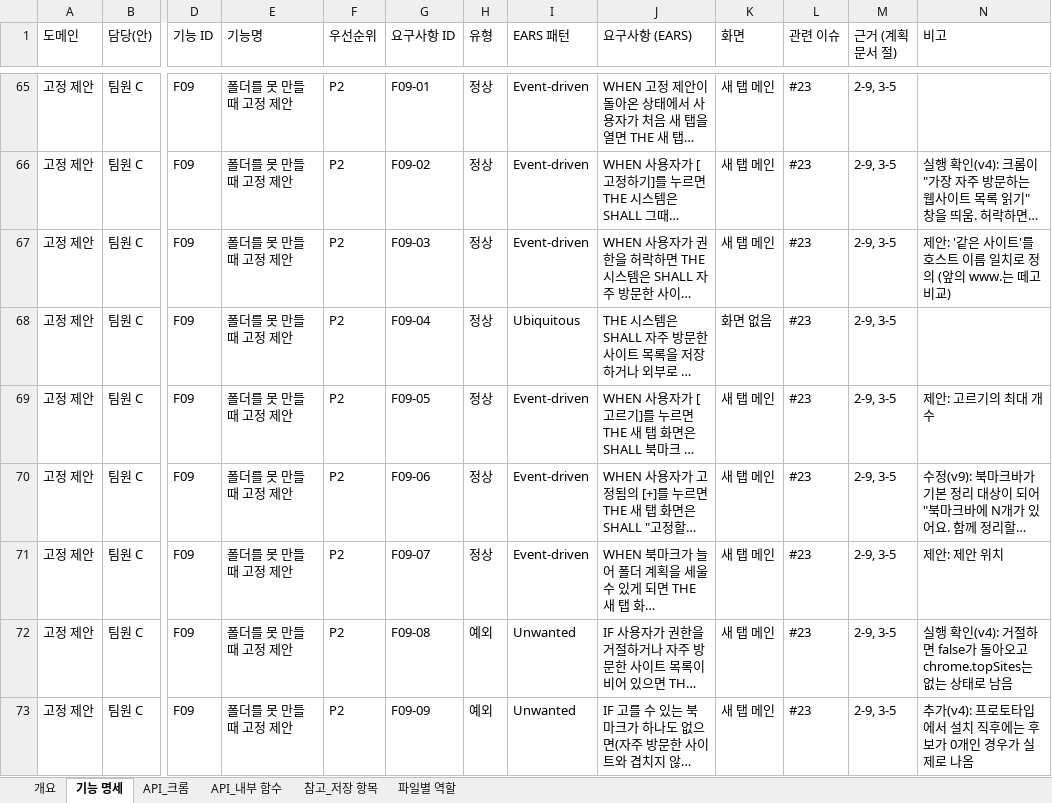
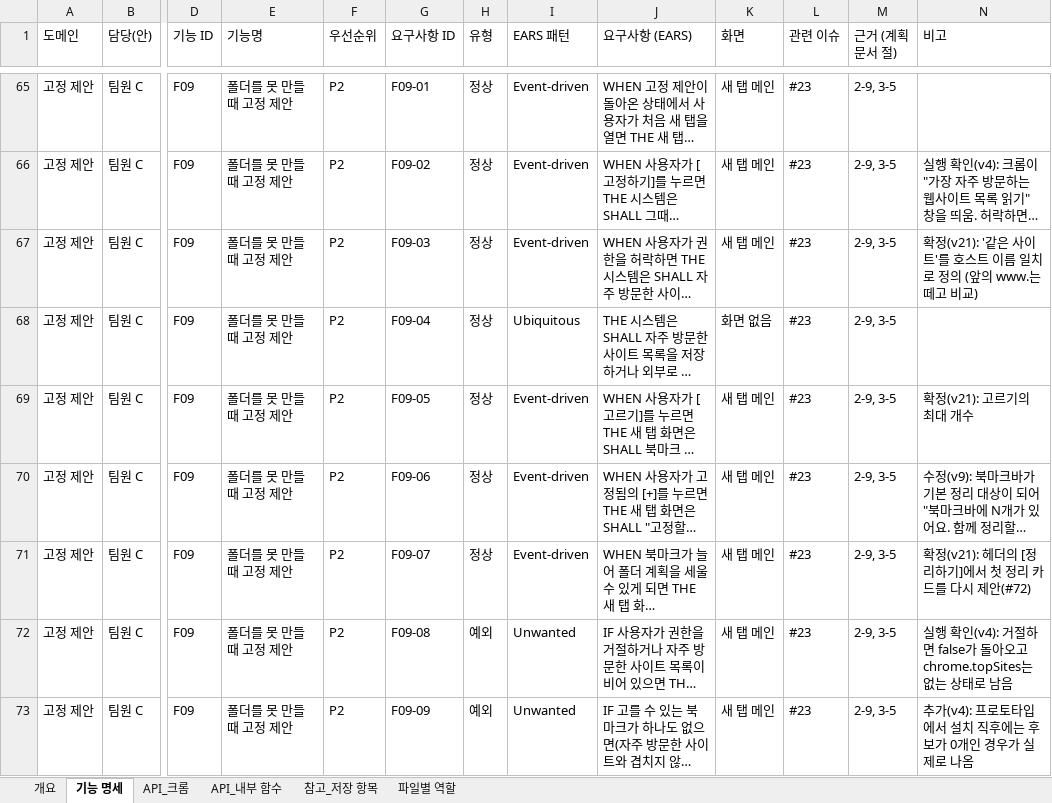
Before and after one commit to aix-team-5/aix_BaroLink_bookmark, an Excel workbook: docs/spec.xlsx, sheet 기능 명세, drawn as a sheet; only a part is shown, gaps mark what is left out; long unchanged cells end in …; values as stored, in another font and other column widths than the file's, no cell formats; the diff covers the shown part only; the diff names each change by its address in the sheet, - before the commit and + after, or states it on an @@ line.

```diff
--- a/docs/spec.xlsx (sheet 기능 명세)
+++ b/docs/spec.xlsx (sheet 기능 명세)
-N67 (비고): 제안: '같은…
+N67 (비고): 확정(v21): '같은…
-N69 (비고): 제안: 고르기의 최대 개수
+N69 (비고): 확정(v21): 고르기의 최대 개수
-N71 (비고): 제안: 제안 위치
+N71 (비고): 확정(v21): 헤더의 [정리하기]에서 첫 정리 카드를 다시 제안(#72)
```
Also changed, not shown: 31 edited cells elsewhere in this sheet, sheet API_내부 함수, sheet 참고_저장 항목, sheet 개요, cell formats, 1 other file.
